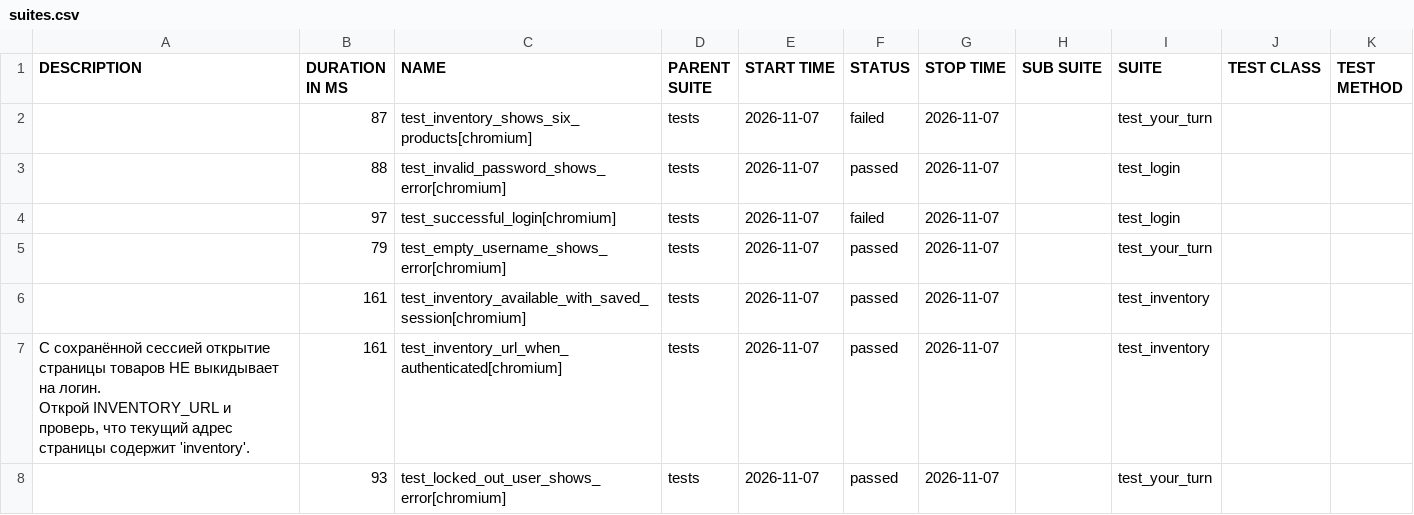
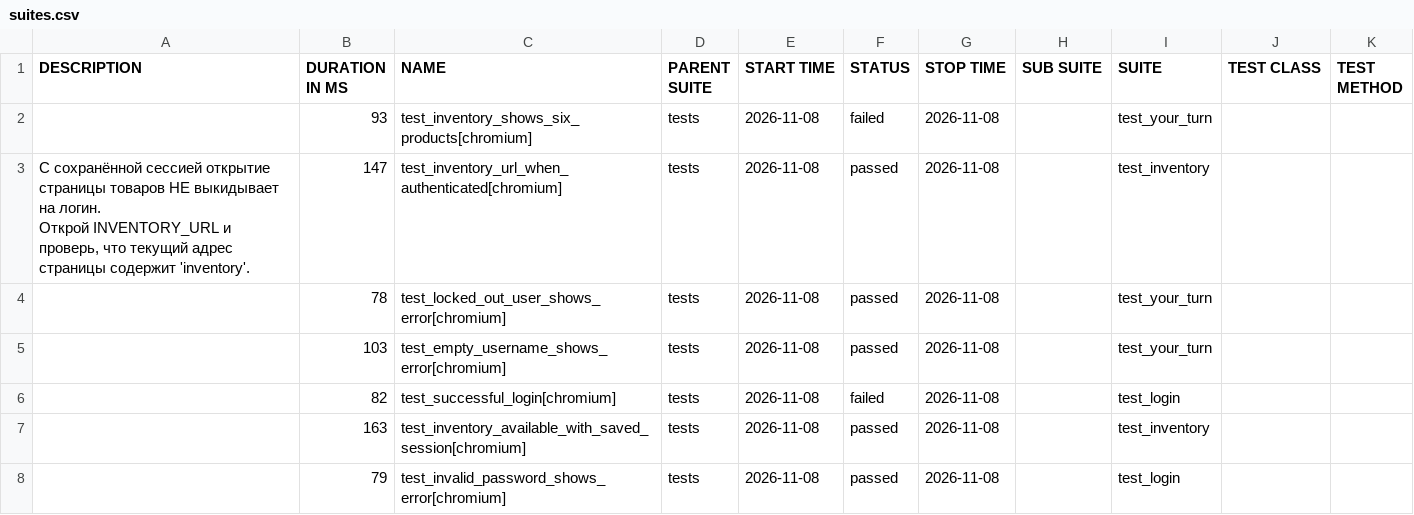
Before and after one commit to ruinanel/qa-ui-tests, a CSV file: data/suites.csv, drawn as a sheet.

```diff
--- a/data/suites.csv
+++ b/data/suites.csv
@@ -1,10 +1,10 @@
 "DESCRIPTION","DURATION IN MS","NAME","PARENT SUITE","START TIME","STATUS","STOP TIME","SUB SUITE","SUITE","TEST CLASS","TEST METHOD"
-"","87","test_inventory_shows_six_products[chromium]","tests","2026-11-07","failed","2026-11-07","","test_your_turn","",""
-"","88","test_invalid_password_shows_error[chromium]","tests","2026-11-07","passed","2026-11-07","","test_login","",""
-"","97","test_successful_login[chromium]","tests","2026-11-07","failed","2026-11-07","","test_login","",""
-"","79","test_empty_username_shows_error[chromium]","tests","2026-11-07","passed","2026-11-07","","test_your_turn","",""
-"","161","test_inventory_available_with_saved_session[chromium]","tests","2026-11-07","passed","2026-11-07","","test_inventory","",""
-"С сохранённой сессией открытие страницы товаров НЕ выкидывает на логин.
-    Открой INVENTORY_URL и проверь, что текущий адрес страницы содержит 'inventory'.
-    ","161","test_inventory_url_when_authenticated[chromium]","tests","2026-11-07","passed","2026-11-07","","test_inventory","",""
-"","93","test_locked_out_user_shows_error[chromium]","tests","2026-11-07","passed","2026-11-07","","test_your_turn","",""
+"","93","test_inventory_shows_six_products[chromium]","tests","2026-11-08","failed","2026-11-08","","test_your_turn","",""
+"С сохранённой сессией открытие страницы товаров НЕ выкидывает на логин.
+    Открой INVENTORY_URL и проверь, что текущий адрес страницы содержит 'inventory'.
+    ","147","test_inventory_url_when_authenticated[chromium]","tests","2026-11-08","passed","2026-11-08","","test_inventory","",""
+"","78","test_locked_out_user_shows_error[chromium]","tests","2026-11-08","passed","2026-11-08","","test_your_turn","",""
+"","103","test_empty_username_shows_error[chromium]","tests","2026-11-08","passed","2026-11-08","","test_your_turn","",""
+"","82","test_successful_login[chromium]","tests","2026-11-08","failed","2026-11-08","","test_login","",""
+"","163","test_inventory_available_with_saved_session[chromium]","tests","2026-11-08","passed","2026-11-08","","test_inventory","",""
+"","79","test_invalid_password_shows_error[chromium]","tests","2026-11-08","passed","2026-11-08","","test_login","",""
```
Also changed, not shown: 57 other files.
